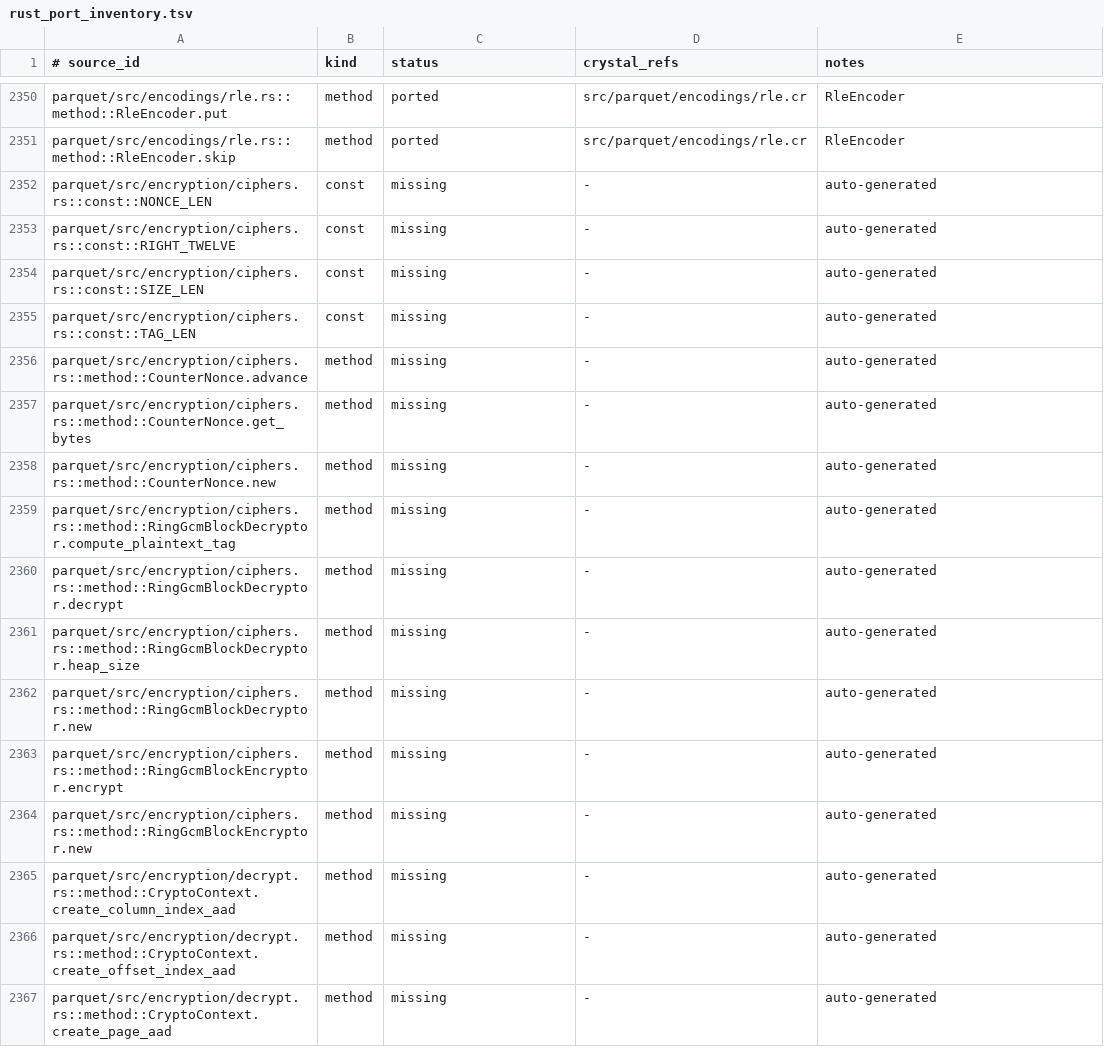
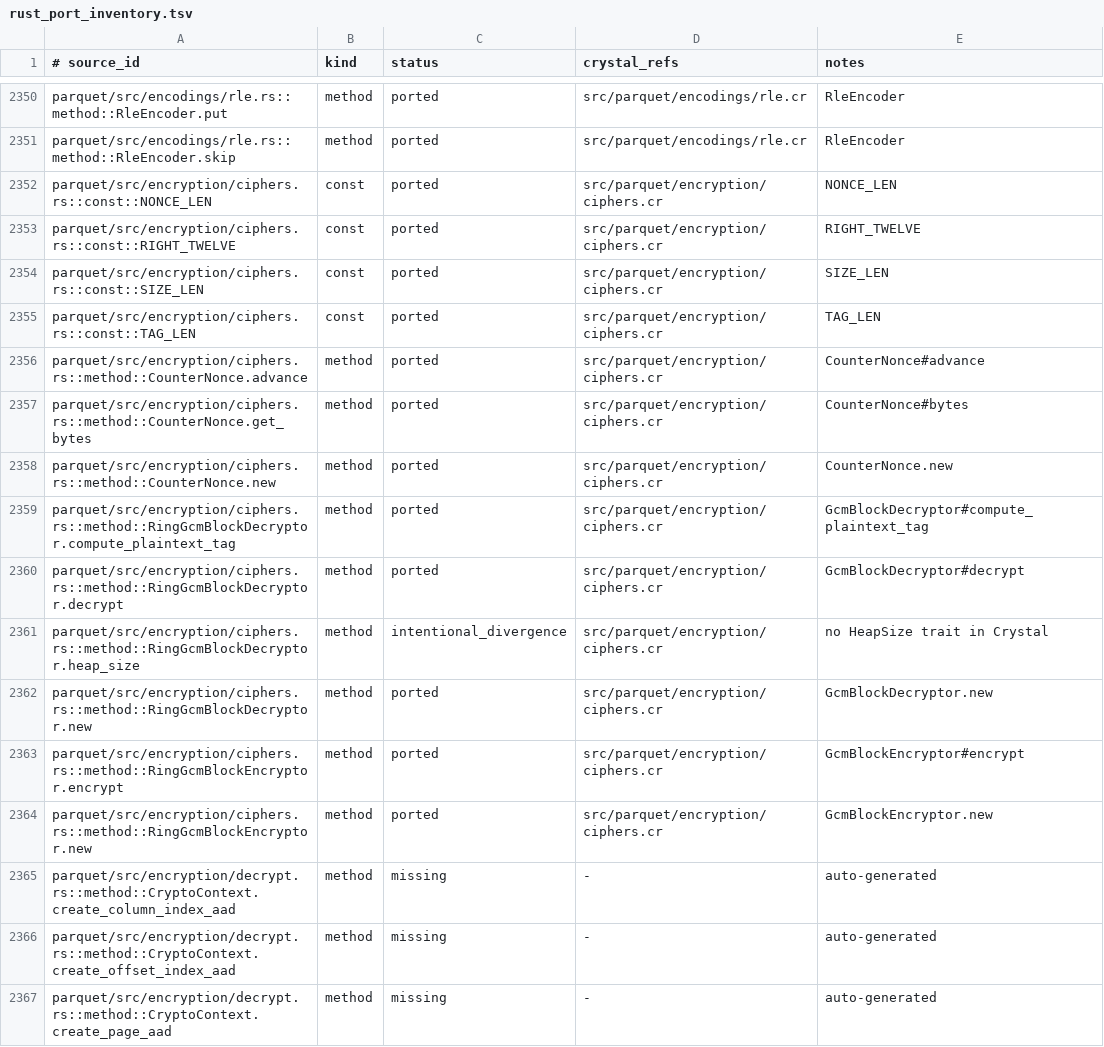
Before and after one commit to dsisnero/parquet-cr, a TSV file: plans/inventory/rust_port_inventory.tsv, drawn as a sheet; only a part is shown, gaps mark what is left out.

Commit message:
port: parquet encryption AES-GCM cipher layer
- Add `src/parquet/encryption/ciphers.cr` (port of `encryption/ciphers.rs`):
  `BlockEncryptor`/`BlockDecryptor`, `GcmBlockEncryptor`/`GcmBlockDecryptor`,
  `CounterNonce`, and the `RIGHT_TWELVE`/`NONCE_LEN`/`TAG_LEN`/`SIZE_LEN`
  constants, framing AES-GCM blocks as `[size, nonce, ciphertext, tag]`.
- Resolve the `ring` AAD blocker: add a minimal `AesGcm` over OpenSSL EVP
  (re-binding `evp_aes_128_gcm`/`evp_aes_256_gcm` in `LibCrypto` and feeding AAD
  via `EVP_CipherUpdate` with a null output), since Crystal's `OpenSSL::Cipher`
  exposes no AAD setter.
- Specs (`spec/parquet/encryption/ciphers_spec.cr`): port the upstream
  round-trip test plus AES-256, nonce advance, tampered-tag/mismatched-AAD
  rejection, unsupported key lengths, and `compute_plaintext_tag`.
- Divergences: `ring` -> OpenSSL EVP; `RingGcmBlock*` -> `GcmBlock*`;
  `CounterNonce#get_bytes` -> `#bytes`; `HeapSize`/`Send`/`Sync` dropped; errors
  raise `Parquet::GeneralError`.
- Ledger: 12 rows -> `ported`, 1 -> `intentional_divergence`;
  `plans/parity.md` Where-we-are refreshed (Phase 3.4a cipher layer done; next
  is 3.4b encryption IDL/properties/file integration).

New files: src/parquet/encryption/ciphers.cr,
spec/parquet/encryption/ciphers_spec.cr.

Gates: make lint (109 files, 0 failures); make test (751 examples, 0 failures).

apache/arrow-rs 60.0.0 (ef1fa157977633f0ba21aa921f9ef3d5c669235b)

```diff
--- a/plans/inventory/rust_port_inventory.tsv
+++ b/plans/inventory/rust_port_inventory.tsv
@@ -2351,15 +2351,15 @@ parquet/src/encodings/rle.rs::method::RleEncoder.put	method	ported	src/parquet/e
 parquet/src/encodings/rle.rs::method::RleEncoder.skip	method	ported	src/parquet/encodings/rle.cr	RleEncoder
-parquet/src/encryption/ciphers.rs::const::NONCE_LEN	const	missing	-	auto-generated
-parquet/src/encryption/ciphers.rs::const::RIGHT_TWELVE	const	missing	-	auto-generated
-parquet/src/encryption/ciphers.rs::const::SIZE_LEN	const	missing	-	auto-generated
-parquet/src/encryption/ciphers.rs::const::TAG_LEN	const	missing	-	auto-generated
-parquet/src/encryption/ciphers.rs::method::CounterNonce.advance	method	missing	-	auto-generated
-parquet/src/encryption/ciphers.rs::method::CounterNonce.get_bytes	method	missing	-	auto-generated
-parquet/src/encryption/ciphers.rs::method::CounterNonce.new	method	missing	-	auto-generated
-parquet/src/encryption/ciphers.rs::method::RingGcmBlockDecryptor.compute_plaintext_tag	method	missing	-	auto-generated
-parquet/src/encryption/ciphers.rs::method::RingGcmBlockDecryptor.decrypt	method	missing	-	auto-generated
-parquet/src/encryption/ciphers.rs::method::RingGcmBlockDecryptor.heap_size	method	missing	-	auto-generated
-parquet/src/encryption/ciphers.rs::method::RingGcmBlockDecryptor.new	method	missing	-	auto-generated
-parquet/src/encryption/ciphers.rs::method::RingGcmBlockEncryptor.encrypt	method	missing	-	auto-generated
-parquet/src/encryption/ciphers.rs::method::RingGcmBlockEncryptor.new	method	missing	-	auto-generated
+parquet/src/encryption/ciphers.rs::const::NONCE_LEN	const	ported	src/parquet/encryption/ciphers.cr	NONCE_LEN
+parquet/src/encryption/ciphers.rs::const::RIGHT_TWELVE	const	ported	src/parquet/encryption/ciphers.cr	RIGHT_TWELVE
+parquet/src/encryption/ciphers.rs::const::SIZE_LEN	const	ported	src/parquet/encryption/ciphers.cr	SIZE_LEN
+parquet/src/encryption/ciphers.rs::const::TAG_LEN	const	ported	src/parquet/encryption/ciphers.cr	TAG_LEN
+parquet/src/encryption/ciphers.rs::method::CounterNonce.advance	method	ported	src/parquet/encryption/ciphers.cr	CounterNonce#advance
+parquet/src/encryption/ciphers.rs::method::CounterNonce.get_bytes	method	ported	src/parquet/encryption/ciphers.cr	CounterNonce#bytes
+parquet/src/encryption/ciphers.rs::method::CounterNonce.new	method	ported	src/parquet/encryption/ciphers.cr	CounterNonce.new
+parquet/src/encryption/ciphers.rs::method::RingGcmBlockDecryptor.compute_plaintext_tag	method	ported	src/parquet/encryption/ciphers.cr	GcmBlockDecryptor#compute_plaintext_tag
+parquet/src/encryption/ciphers.rs::method::RingGcmBlockDecryptor.decrypt	method	ported	src/parquet/encryption/ciphers.cr	GcmBlockDecryptor#decrypt
+parquet/src/encryption/ciphers.rs::method::RingGcmBlockDecryptor.heap_size	method	intentional_divergence	src/parquet/encryption/ciphers.cr	no HeapSize trait in Crystal
+parquet/src/encryption/ciphers.rs::method::RingGcmBlockDecryptor.new	method	ported	src/parquet/encryption/ciphers.cr	GcmBlockDecryptor.new
+parquet/src/encryption/ciphers.rs::method::RingGcmBlockEncryptor.encrypt	method	ported	src/parquet/encryption/ciphers.cr	GcmBlockEncryptor#encrypt
+parquet/src/encryption/ciphers.rs::method::RingGcmBlockEncryptor.new	method	ported	src/parquet/encryption/ciphers.cr	GcmBlockEncryptor.new
 parquet/src/encryption/decrypt.rs::method::CryptoContext.create_column_index_aad	method	missing	-	auto-generated
```
Also changed, not shown: 4 other files.
